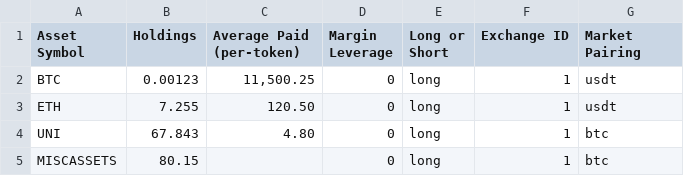
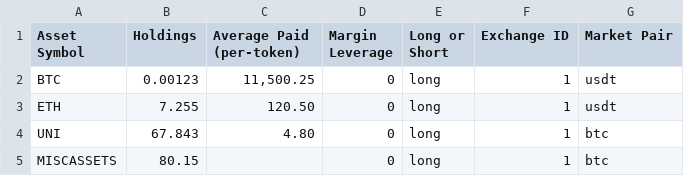
Before and after one commit to taoteh1221/Open_Crypto_Tracker, a CSV file: DOCUMENTATION-ETC/PORTFOLIO-IMPORT-EXAMPLE-SPREADSHEET.csv, drawn as a sheet.

Commit message:
Code optimization for faster interface runtimes, shorter semantic names for code readability / smaller cookie data sets
Code optimization for faster interface runtimes, shorter semantic names for code readability / smaller cookie data sets

```diff
--- a/DOCUMENTATION-ETC/PORTFOLIO-IMPORT-EXAMPLE-SPREADSHEET.csv
+++ b/DOCUMENTATION-ETC/PORTFOLIO-IMPORT-EXAMPLE-SPREADSHEET.csv
@@ -1,2 +1,2 @@
-"Asset Symbol",Holdings,"Average Paid (per-token)","Margin Leverage","Long or Short","Exchange ID","Market Pairing"
+"Asset Symbol",Holdings,"Average Paid (per-token)","Margin Leverage","Long or Short","Exchange ID","Market Pair"
 BTC,0.00123,"11,500.25",0,long,1,usdt
```
Also changed, not shown: 53 other files.
